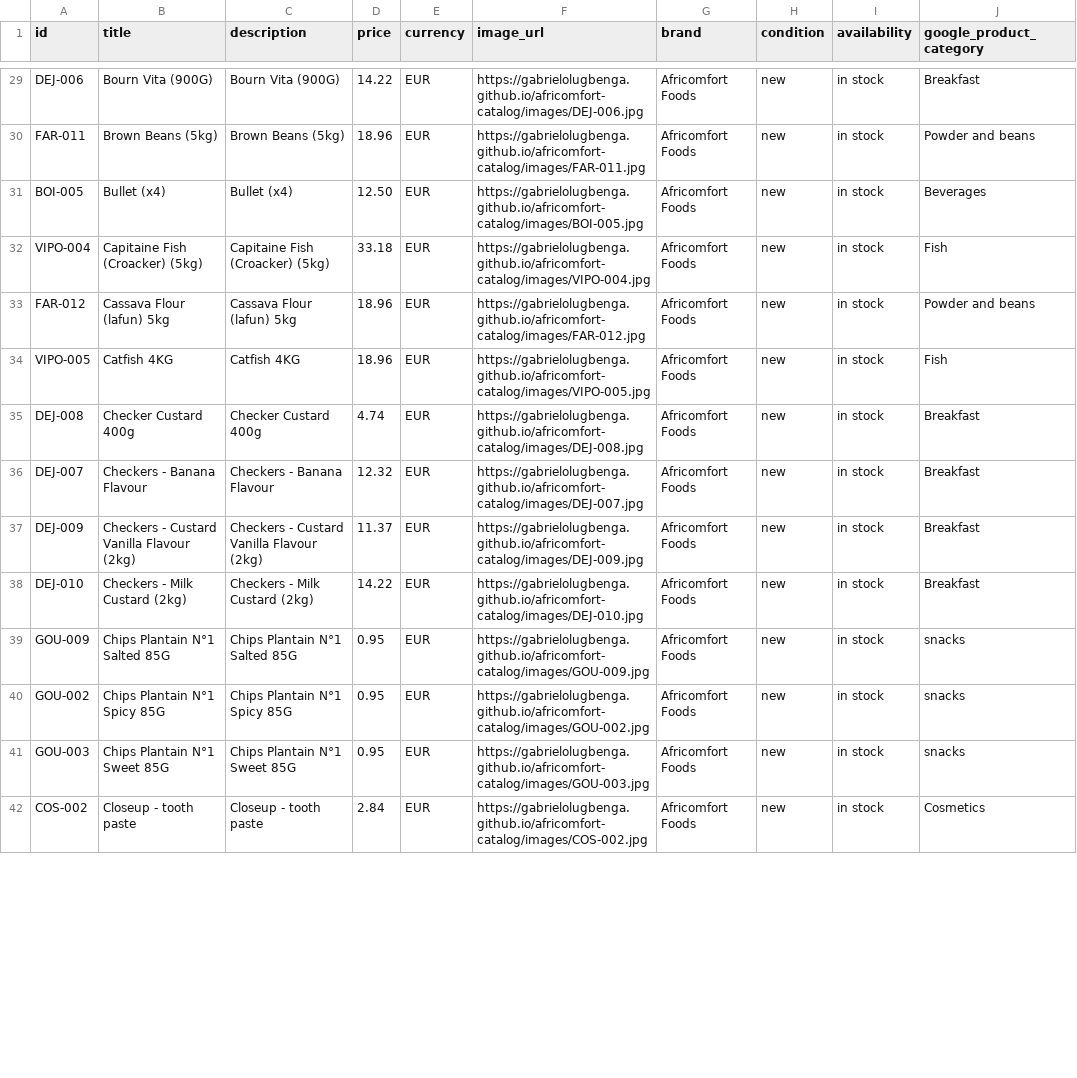
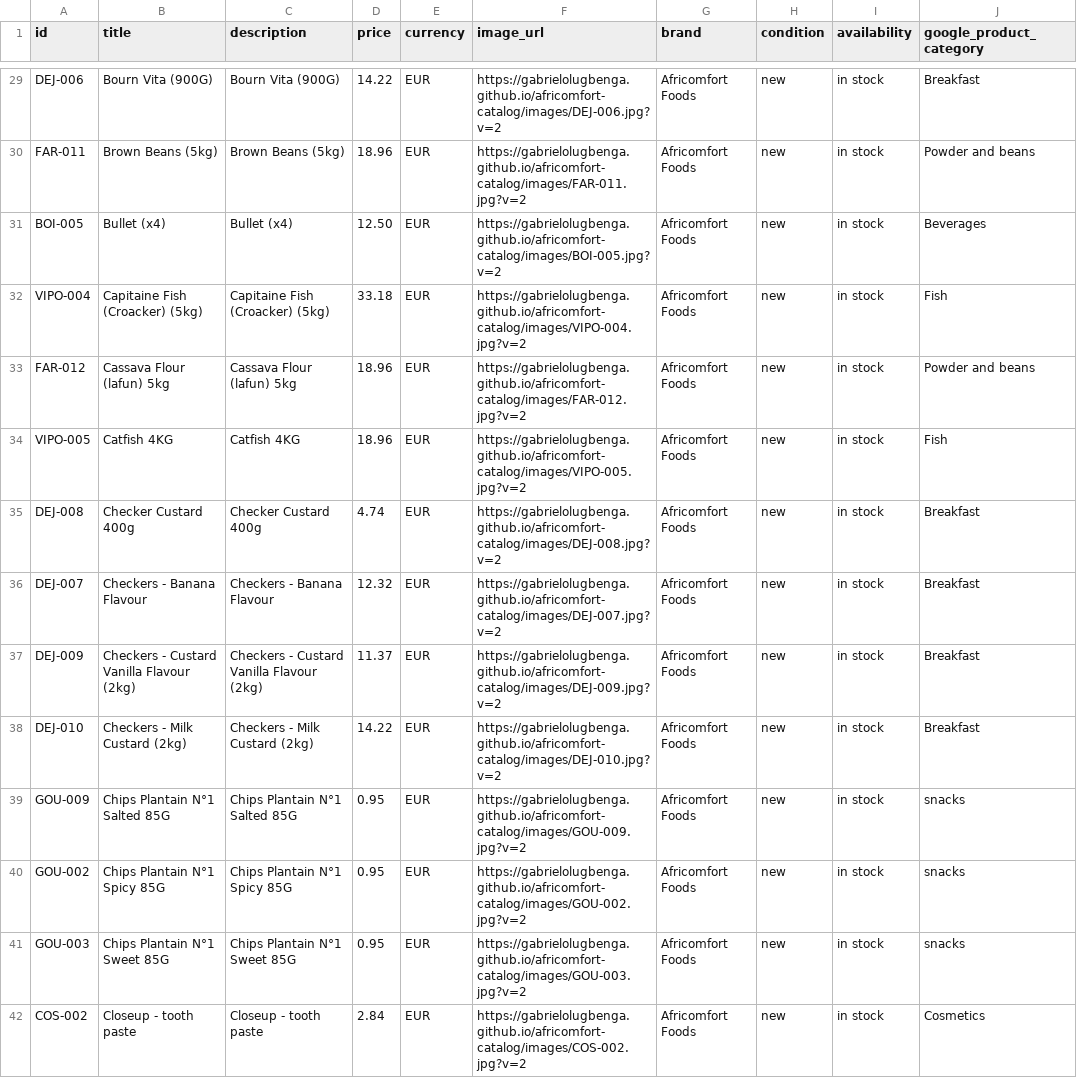
Before and after one commit to gabrielolugbenga/africomfort-catalog, a CSV file: catalog.csv, drawn as a sheet; only a part is shown, gaps mark what is left out; the diff covers the shown part only; the diff names each change by its address in the sheet, - before the commit and + after, or states it on an @@ line.

Commit message:
Force image URL refresh with v=2

```diff
--- a/catalog.csv
+++ b/catalog.csv
-F29 (image_url): https://gabrielolugbenga.github.io/africomfort-catalog/images/DEJ-006.jpg
+F29 (image_url): https://gabrielolugbenga.github.io/africomfort-catalog/images/DEJ-006.jpg?v=2
-F30 (image_url): https://gabrielolugbenga.github.io/africomfort-catalog/images/FAR-011.jpg
+F30 (image_url): https://gabrielolugbenga.github.io/africomfort-catalog/images/FAR-011.jpg?v=2
-F31 (image_url): https://gabrielolugbenga.github.io/africomfort-catalog/images/BOI-005.jpg
+F31 (image_url): https://gabrielolugbenga.github.io/africomfort-catalog/images/BOI-005.jpg?v=2
-F32 (image_url): https://gabrielolugbenga.github.io/africomfort-catalog/images/VIPO-004.jpg
+F32 (image_url): https://gabrielolugbenga.github.io/africomfort-catalog/images/VIPO-004.jpg?v=2
-F33 (image_url): https://gabrielolugbenga.github.io/africomfort-catalog/images/FAR-012.jpg
+F33 (image_url): https://gabrielolugbenga.github.io/africomfort-catalog/images/FAR-012.jpg?v=2
-F34 (image_url): https://gabrielolugbenga.github.io/africomfort-catalog/images/VIPO-005.jpg
+F34 (image_url): https://gabrielolugbenga.github.io/africomfort-catalog/images/VIPO-005.jpg?v=2
-F35 (image_url): https://gabrielolugbenga.github.io/africomfort-catalog/images/DEJ-008.jpg
+F35 (image_url): https://gabrielolugbenga.github.io/africomfort-catalog/images/DEJ-008.jpg?v=2
-F36 (image_url): https://gabrielolugbenga.github.io/africomfort-catalog/images/DEJ-007.jpg
+F36 (image_url): https://gabrielolugbenga.github.io/africomfort-catalog/images/DEJ-007.jpg?v=2
-F37 (image_url): https://gabrielolugbenga.github.io/africomfort-catalog/images/DEJ-009.jpg
+F37 (image_url): https://gabrielolugbenga.github.io/africomfort-catalog/images/DEJ-009.jpg?v=2
-F38 (image_url): https://gabrielolugbenga.github.io/africomfort-catalog/images/DEJ-010.jpg
+F38 (image_url): https://gabrielolugbenga.github.io/africomfort-catalog/images/DEJ-010.jpg?v=2
-F39 (image_url): https://gabrielolugbenga.github.io/africomfort-catalog/images/GOU-009.jpg
+F39 (image_url): https://gabrielolugbenga.github.io/africomfort-catalog/images/GOU-009.jpg?v=2
-F40 (image_url): https://gabrielolugbenga.github.io/africomfort-catalog/images/GOU-002.jpg
+F40 (image_url): https://gabrielolugbenga.github.io/africomfort-catalog/images/GOU-002.jpg?v=2
-F41 (image_url): https://gabrielolugbenga.github.io/africomfort-catalog/images/GOU-003.jpg
+F41 (image_url): https://gabrielolugbenga.github.io/africomfort-catalog/images/GOU-003.jpg?v=2
-F42 (image_url): https://gabrielolugbenga.github.io/africomfort-catalog/images/COS-002.jpg
+F42 (image_url): https://gabrielolugbenga.github.io/africomfort-catalog/images/COS-002.jpg?v=2
```
Also changed, not shown: 159 edited cells elsewhere in this file.
